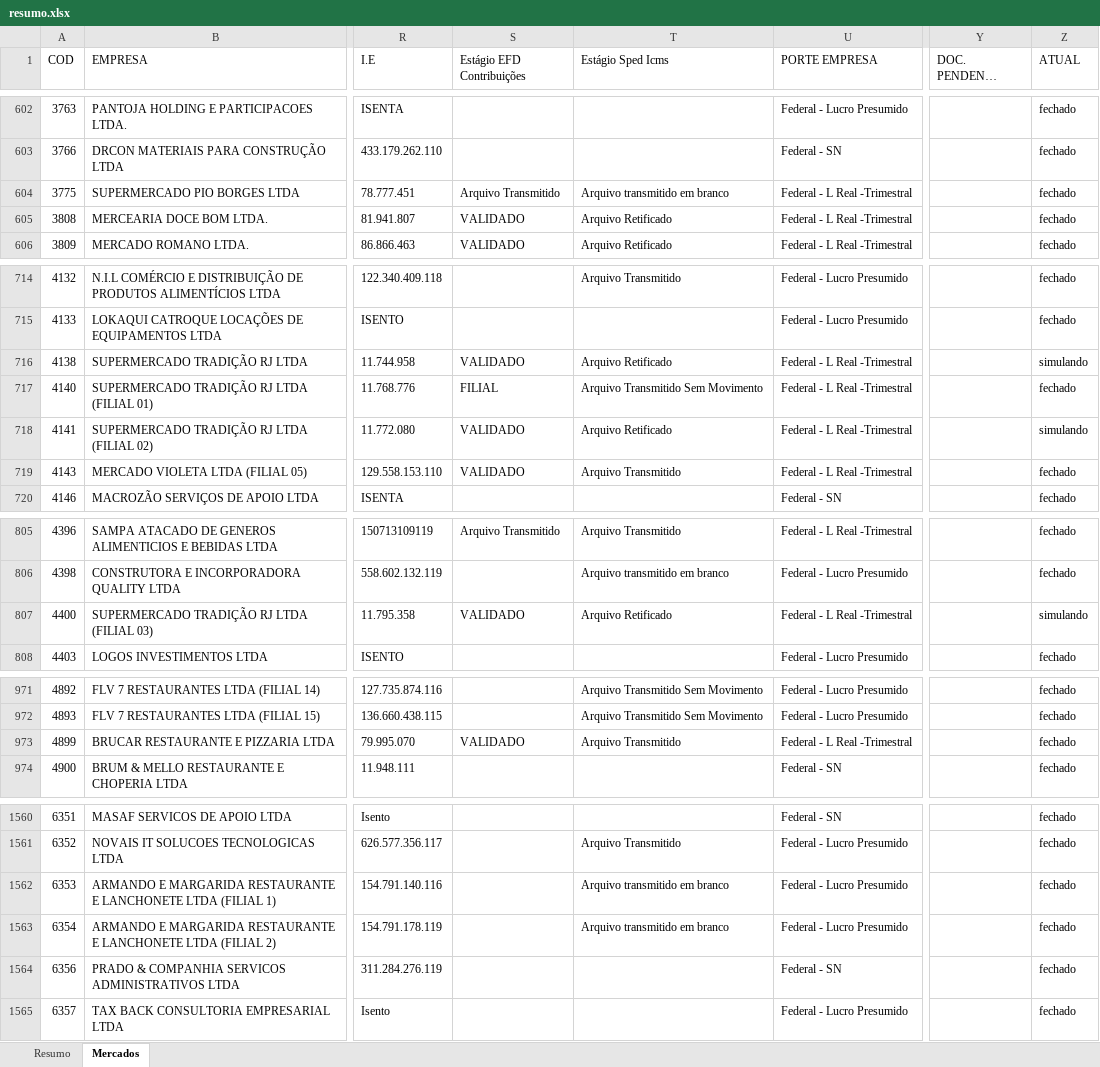
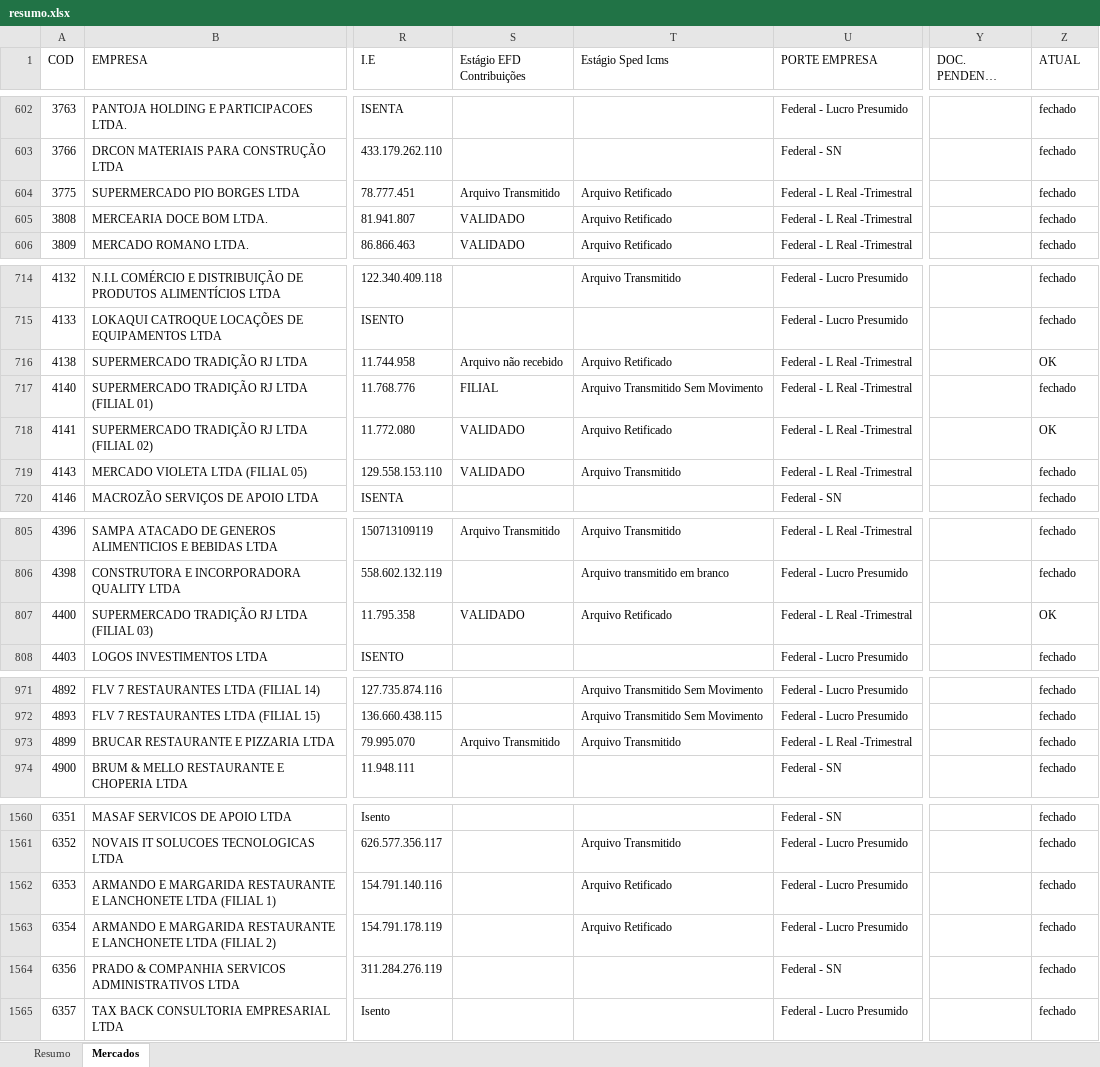
Before and after one commit to Controladoria-MG/Controle-de-Fechamentos, an Excel workbook: data/relatorio_fechamentos/resumo.xlsx, sheet Mercados, drawn as a sheet; only a part is shown, gaps mark what is left out; long unchanged cells end in …; values as stored, in another font and other column widths than the file's, no borders; the diff covers the shown part only; the diff names each change by its address in the sheet, - before the commit and + after, or states it on an @@ line.

Commit message:
Atualização automática: 2026-10-28 17:57

```diff
--- a/data/relatorio_fechamentos/resumo.xlsx (sheet Mercados)
+++ b/data/relatorio_fechamentos/resumo.xlsx (sheet Mercados)
-T604 (Estágio Sped Icms): Arquivo transmitido em branco
+T604 (Estágio Sped Icms): Arquivo Retificado
-S716 (Estágio EFD Contribuições): VALIDADO
+S716 (Estágio EFD Contribuições): Arquivo não recebido
-Z716 (ATUAL): simulando
+Z716 (ATUAL): OK
-Z718 (ATUAL): simulando
+Z718 (ATUAL): OK
-Z807 (ATUAL): simulando
+Z807 (ATUAL): OK
-S973 (Estágio EFD Contribuições): VALIDADO
+S973 (Estágio EFD Contribuições): Arquivo Transmitido
-T1562:T1563 (Estágio Sped Icms): Arquivo transmitido em branco
+T1562:T1563 (Estágio Sped Icms): Arquivo Retificado
```
Also changed, not shown: 4 edited cells elsewhere in this sheet, sheet Resumo, 3 other files.
